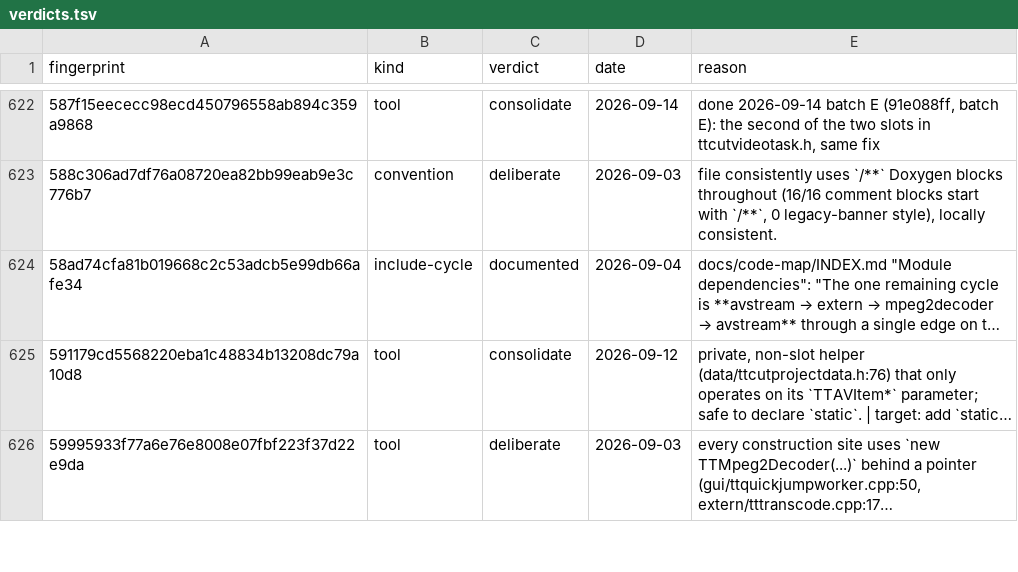
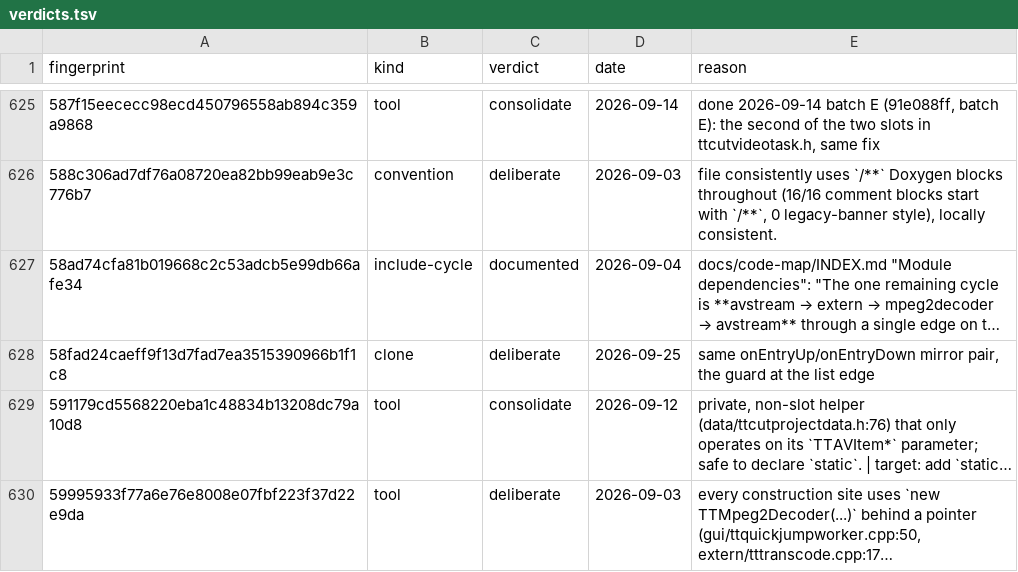
Before and after one commit to MINIXJR/TTCut-ng, a TSV file: docs/code-audit/verdicts.tsv, drawn as a sheet; only a part is shown, gaps mark what is left out; long unchanged cells end in …; the diff covers the shown part only; the diff names each change by its address in the sheet, - before the commit and + after, or states it on an @@ line.

```diff
--- a/docs/code-audit/verdicts.tsv
+++ b/docs/code-audit/verdicts.tsv
+row 628: 58fad24caeff9f13d7fad7ea3515390966b1f1c8 | clone | deliberate | 2026-09-25 | same onEntryUp/onEntryDown mirror pair, the guard at the list edge
```
Also changed, not shown: 13 added rows and 9 edited cells elsewhere in this file, 22 other files.
